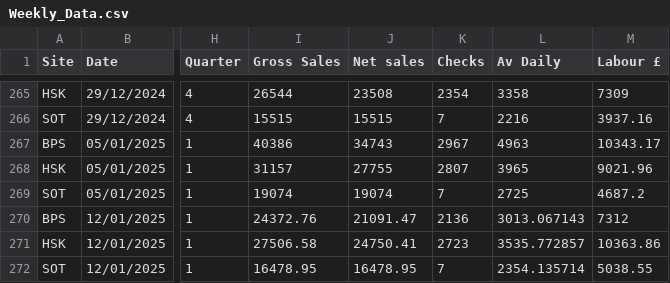
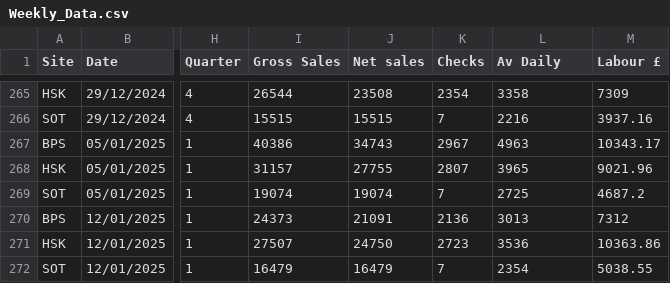
Before and after one commit to Edallsopp/test5, a CSV file: src/data/Weekly_Data.csv, drawn as a sheet; only a part is shown, gaps mark what is left out; the diff names each change by its address in the sheet, - before the commit and + after, or states it on an @@ line.

Commit message:
20250114

```diff
--- a/src/data/Weekly_Data.csv
+++ b/src/data/Weekly_Data.csv
-I270 (Gross Sales): 24372.76
+I270 (Gross Sales): 24373
-J270 (Net sales): 21091.47
+J270 (Net sales): 21091
-L270 (Av Daily): 3013.067143
+L270 (Av Daily): 3013
-I271 (Gross Sales): 27506.58
+I271 (Gross Sales): 27507
-J271 (Net sales): 24750.41
+J271 (Net sales): 24750
-L271 (Av Daily): 3535.772857
+L271 (Av Daily): 3536
-I272 (Gross Sales): 16478.95
+I272 (Gross Sales): 16479
-J272 (Net sales): 16478.95
+J272 (Net sales): 16479
-L272 (Av Daily): 2354.135714
+L272 (Av Daily): 2354
```
